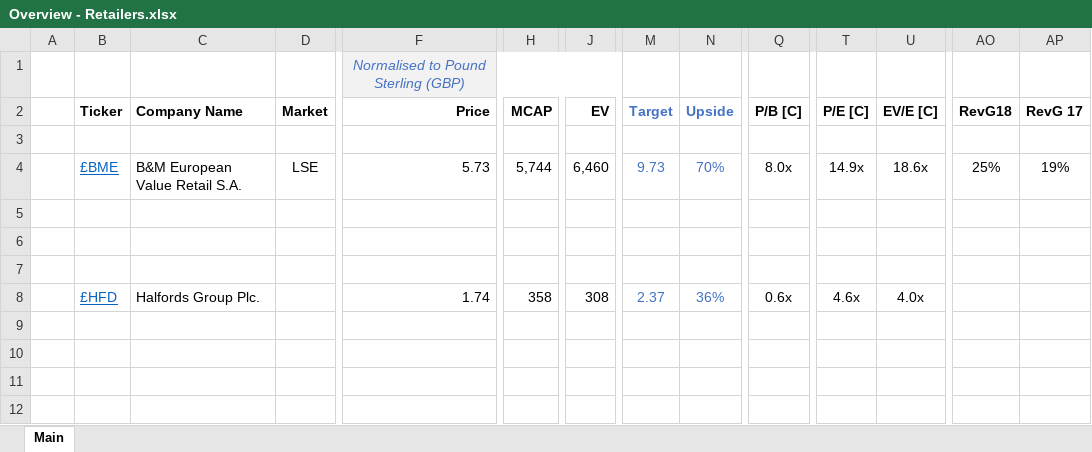
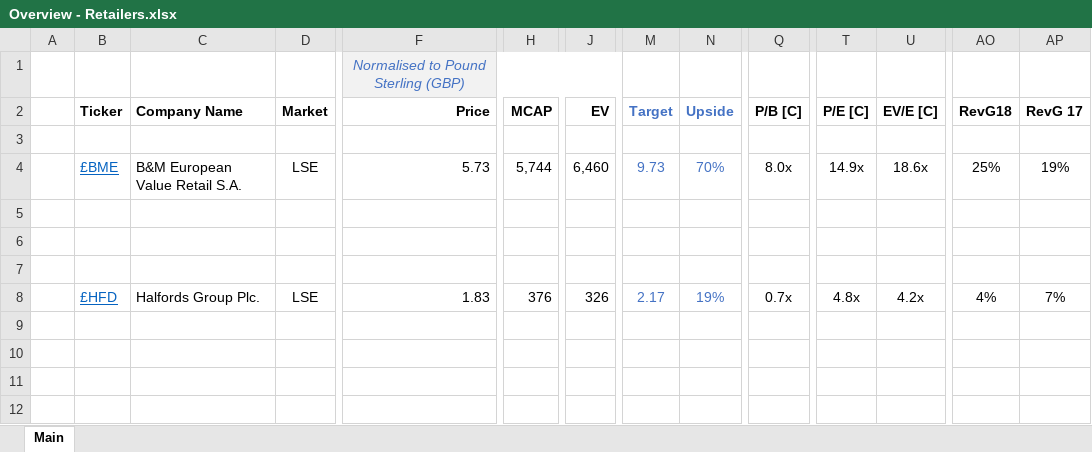
Before and after one commit to Charlie-Hill/Financial-Models, an Excel workbook: Overview - Retailers.xlsx, sheet Main, drawn as a sheet; only a part is shown, gaps mark what is left out; values as stored, in another font and other column widths than the file's, no borders; the diff names each change by its address in the sheet, - before the commit and + after, or states it on an @@ line.

```diff
--- a/Overview - Retailers.xlsx (sheet Main)
+++ b/Overview - Retailers.xlsx (sheet Main)
-D8 (Market): (empty)
+D8 (Market): LSE
-F8 (Price): 1.74
+F8 (Price): 1.83
-H8 (MCAP): 358
+H8 (MCAP): 376
-J8 (EV): 308
+J8 (EV): 326
-M8 (Target): 2.37
+M8 (Target): 2.17
-N8 (Upside): 36%
+N8 (Upside): 19%
-Q8 (P/B [C]): 0.6x
+Q8 (P/B [C]): 0.7x
-T8 (P/E [C]): 4.6x
+T8 (P/E [C]): 4.8x
-U8 (EV/E [C]): 4.0x
+U8 (EV/E [C]): 4.2x
-AO8 (RevG18): (empty)
+AO8 (RevG18): 4%
-AP8 (RevG 17): (empty)
+AP8 (RevG 17): 7%
```
Also changed, not shown: £HFD.xlsx.
